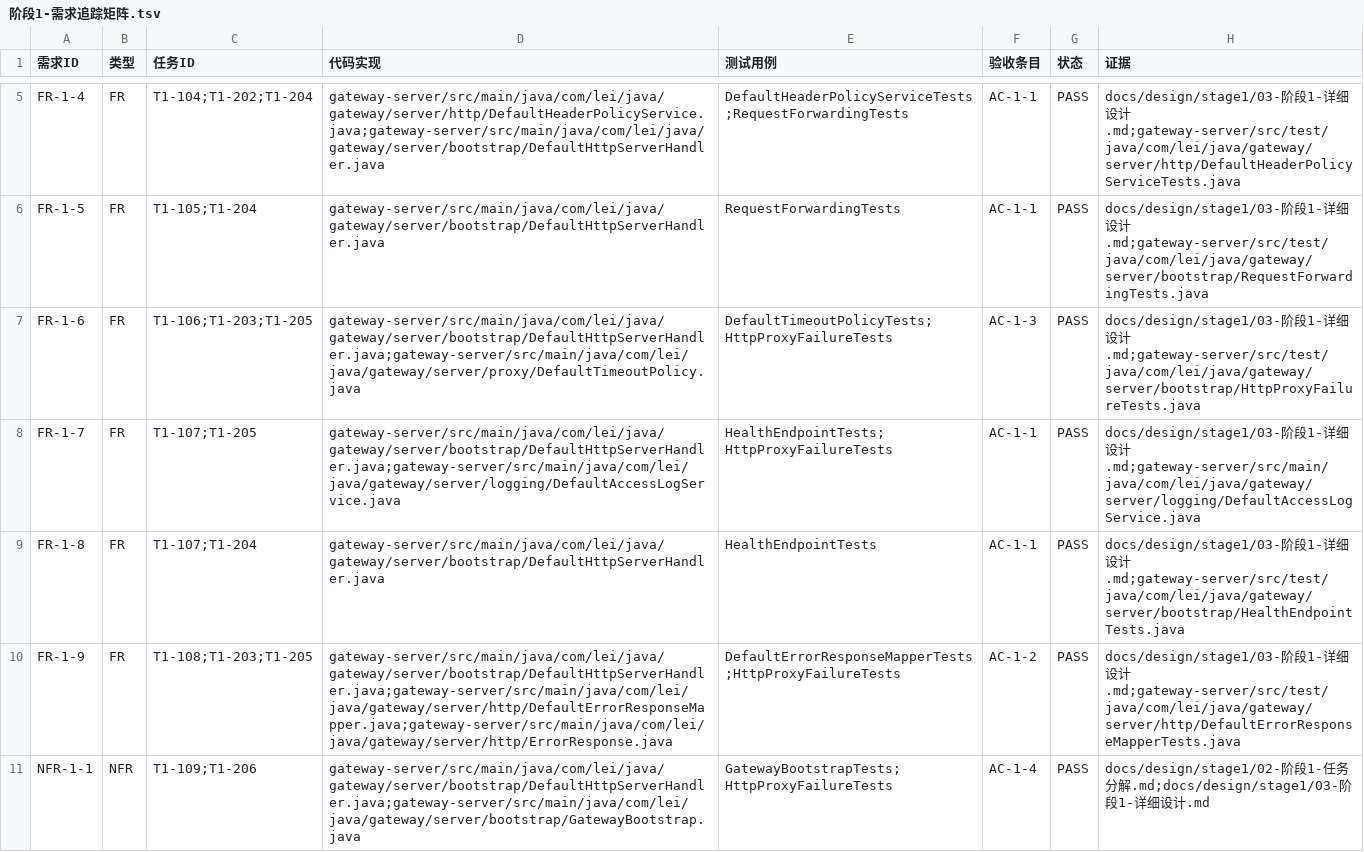
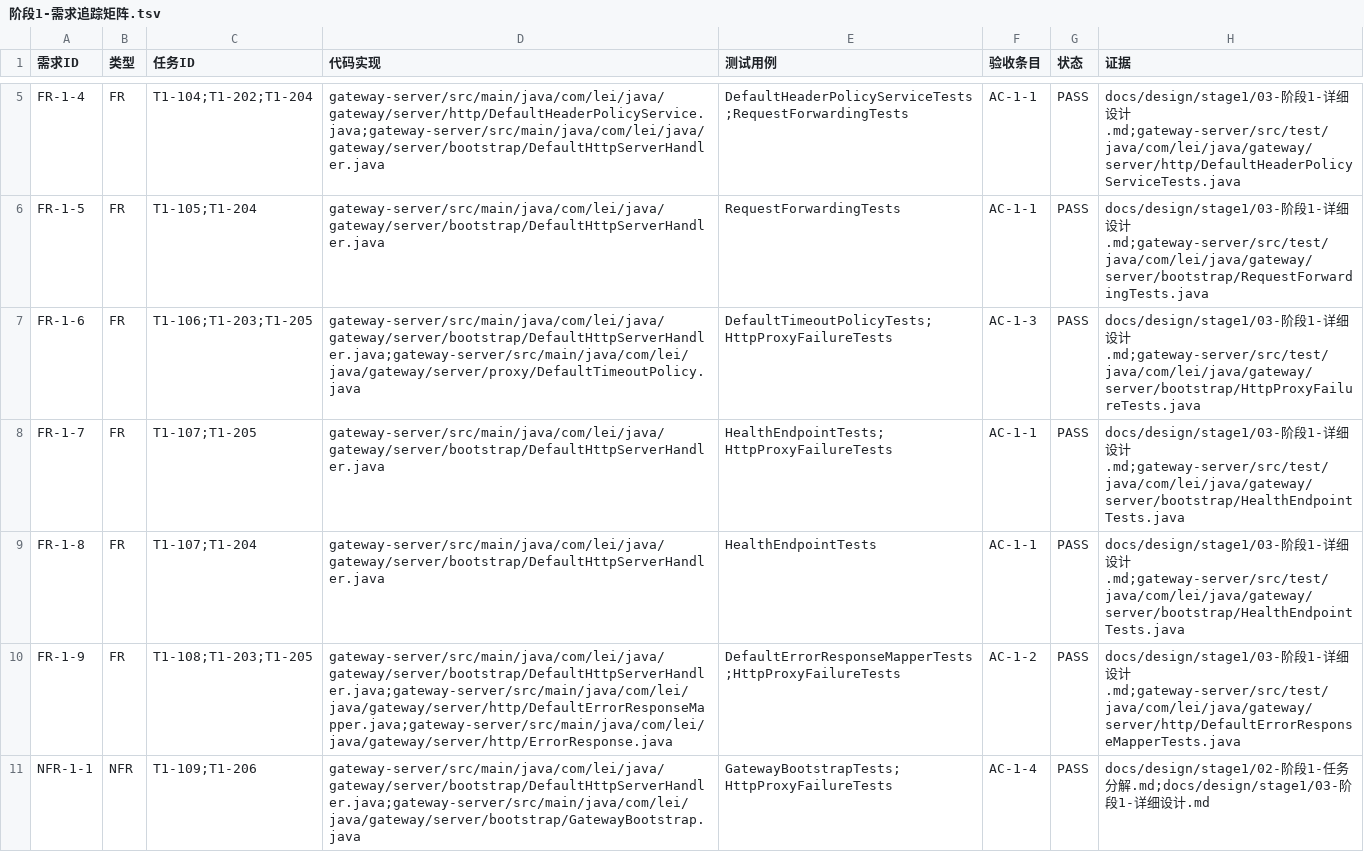
Before and after one commit to taeyang0126/gateway, a TSV file: docs/requirements/traceability/阶段1-需求追踪矩阵.tsv, drawn as a sheet; only a part is shown, gaps mark what is left out.

Commit message:
feat(stage1): 完成Prometheus指标并移除AccessLogService抽象

```diff
--- a/docs/requirements/traceability/阶段1-需求追踪矩阵.tsv
+++ b/docs/requirements/traceability/阶段1-需求追踪矩阵.tsv
@@ -7,3 +7,3 @@ FR-1-5	FR	T1-105;T1-204	gateway-server/src/main/java/com/lei/java/gateway/server
 FR-1-6	FR	T1-106;T1-203;T1-205	gateway-server/src/main/java/com/lei/java/gateway/server/bootstrap/DefaultHttpServerHandler.java;gateway-server/src/main/java/com/lei/java/gateway/server/proxy/DefaultTimeoutPolicy.java	DefaultTimeoutPolicyTests;HttpProxyFailureTests	AC-1-3	PASS	docs/design/stage1/03-阶段1-详细设计.md;gateway-server/src/test/java/com/lei/java/gateway/server/bootstrap/HttpProxyFailureTests.java
-FR-1-7	FR	T1-107;T1-205	gateway-server/src/main/java/com/lei/java/gateway/server/bootstrap/DefaultHttpServerHandler.java;gateway-server/src/main/java/com/lei/java/gateway/server/logging/DefaultAccessLogService.java	HealthEndpointTests;HttpProxyFailureTests	AC-1-1	PASS	docs/design/stage1/03-阶段1-详细设计.md;gateway-server/src/main/java/com/lei/java/gateway/server/logging/DefaultAccessLogService.java
+FR-1-7	FR	T1-107;T1-205	gateway-server/src/main/java/com/lei/java/gateway/server/bootstrap/DefaultHttpServerHandler.java	HealthEndpointTests;HttpProxyFailureTests	AC-1-1	PASS	docs/design/stage1/03-阶段1-详细设计.md;gateway-server/src/test/java/com/lei/java/gateway/server/bootstrap/HealthEndpointTests.java
 FR-1-8	FR	T1-107;T1-204	gateway-server/src/main/java/com/lei/java/gateway/server/bootstrap/DefaultHttpServerHandler.java	HealthEndpointTests	AC-1-1	PASS	docs/design/stage1/03-阶段1-详细设计.md;gateway-server/src/test/java/com/lei/java/gateway/server/bootstrap/HealthEndpointTests.java
```
Also changed, not shown: 25 other files.
